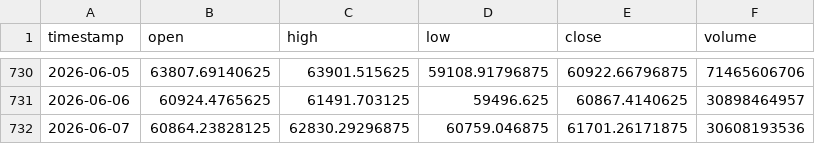
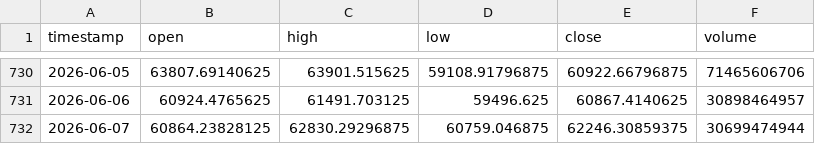
Before and after one commit to Slymoz/Samy-NASSET, a CSV file: data/btc.csv, drawn as a sheet; only a part is shown, gaps mark what is left out.

```diff
--- a/data/btc.csv
+++ b/data/btc.csv
@@ -731,2 +731,2 @@ timestamp,open,high,low,close,volume
 2026-06-06,60924.4765625,61491.703125,59496.625,60867.4140625,30898464957
-2026-06-07,60864.23828125,62830.29296875,60759.046875,61701.26171875,30608193536
+2026-06-07,60864.23828125,62830.29296875,60759.046875,62246.30859375,30699474944
```
Also changed, not shown: 21 other files.
